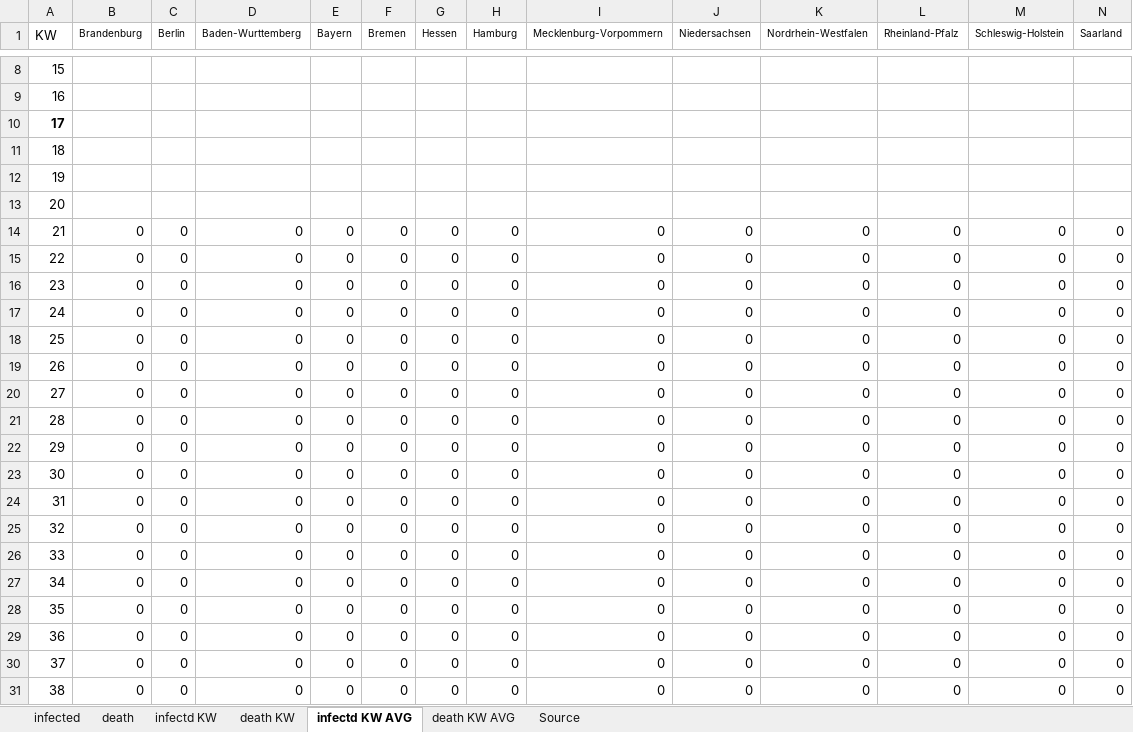
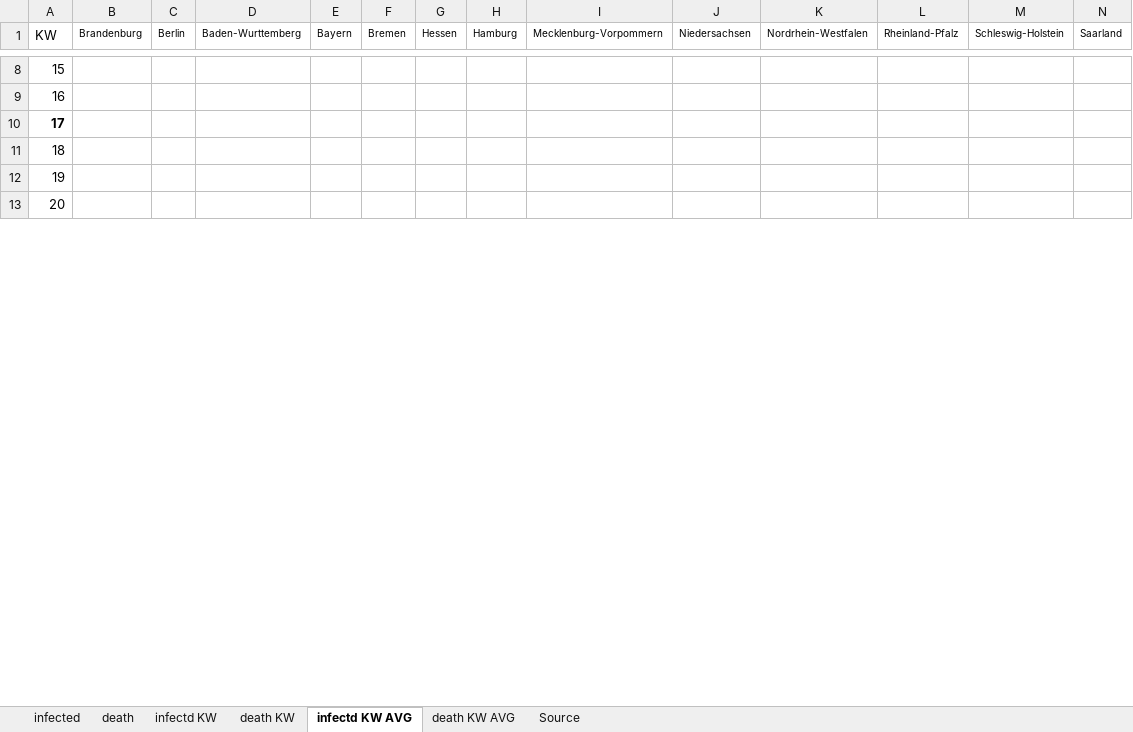
Before and after one commit to ChristophKrause/coronaDataHelper, an Excel workbook: src/CoronaDataHelper/CoronaDataHelper/res/coronadata_germanyRKI.xlsx, sheet infectd KW AVG, drawn as a sheet; only a part is shown, gaps mark what is left out; values as stored, in another font and other column widths than the file's, no borders; conditional formats not drawn; removed rows and columns are numbered as before the commit, all else as after; rows hold the shown columns only; the diff covers the shown part only; the diff names each change by its address in the sheet, - before the commit and + after, or states it on an @@ line.

```diff
--- a/src/CoronaDataHelper/CoronaDataHelper/res/coronadata_germanyRKI.xlsx (sheet infectd KW AVG)
+++ b/src/CoronaDataHelper/CoronaDataHelper/res/coronadata_germanyRKI.xlsx (sheet infectd KW AVG)
-row 14: 21 | 0 | 0 | 0 | 0 | 0 | 0 | 0 | 0 | 0 | 0 | 0 | 0 | 0
-row 15: 22 | 0 | 0 | 0 | 0 | 0 | 0 | 0 | 0 | 0 | 0 | 0 | 0 | 0
-row 16: 23 | 0 | 0 | 0 | 0 | 0 | 0 | 0 | 0 | 0 | 0 | 0 | 0 | 0
-row 17: 24 | 0 | 0 | 0 | 0 | 0 | 0 | 0 | 0 | 0 | 0 | 0 | 0 | 0
-row 18: 25 | 0 | 0 | 0 | 0 | 0 | 0 | 0 | 0 | 0 | 0 | 0 | 0 | 0
-row 19: 26 | 0 | 0 | 0 | 0 | 0 | 0 | 0 | 0 | 0 | 0 | 0 | 0 | 0
-row 20: 27 | 0 | 0 | 0 | 0 | 0 | 0 | 0 | 0 | 0 | 0 | 0 | 0 | 0
-row 21: 28 | 0 | 0 | 0 | 0 | 0 | 0 | 0 | 0 | 0 | 0 | 0 | 0 | 0
-row 22: 29 | 0 | 0 | 0 | 0 | 0 | 0 | 0 | 0 | 0 | 0 | 0 | 0 | 0
-row 23: 30 | 0 | 0 | 0 | 0 | 0 | 0 | 0 | 0 | 0 | 0 | 0 | 0 | 0
-row 24: 31 | 0 | 0 | 0 | 0 | 0 | 0 | 0 | 0 | 0 | 0 | 0 | 0 | 0
-row 25: 32 | 0 | 0 | 0 | 0 | 0 | 0 | 0 | 0 | 0 | 0 | 0 | 0 | 0
-row 26: 33 | 0 | 0 | 0 | 0 | 0 | 0 | 0 | 0 | 0 | 0 | 0 | 0 | 0
-row 27: 34 | 0 | 0 | 0 | 0 | 0 | 0 | 0 | 0 | 0 | 0 | 0 | 0 | 0
-row 28: 35 | 0 | 0 | 0 | 0 | 0 | 0 | 0 | 0 | 0 | 0 | 0 | 0 | 0
-row 29: 36 | 0 | 0 | 0 | 0 | 0 | 0 | 0 | 0 | 0 | 0 | 0 | 0 | 0
-row 30: 37 | 0 | 0 | 0 | 0 | 0 | 0 | 0 | 0 | 0 | 0 | 0 | 0 | 0
-row 31: 38 | 0 | 0 | 0 | 0 | 0 | 0 | 0 | 0 | 0 | 0 | 0 | 0 | 0
```
Also changed, not shown: 46 added rows and 28 removed rows elsewhere in this sheet, sheet infectd KW, sheet infected, sheet death KW, sheet death, sheet death KW AVG, src/CoronaDataHelper/CoronaDataHelper/res/coronadata-JHUCSSE.xlsx, src/CoronaDataHelper/CoronaDataHelper/res/coronadata_germany.xlsx, 7 other files.
